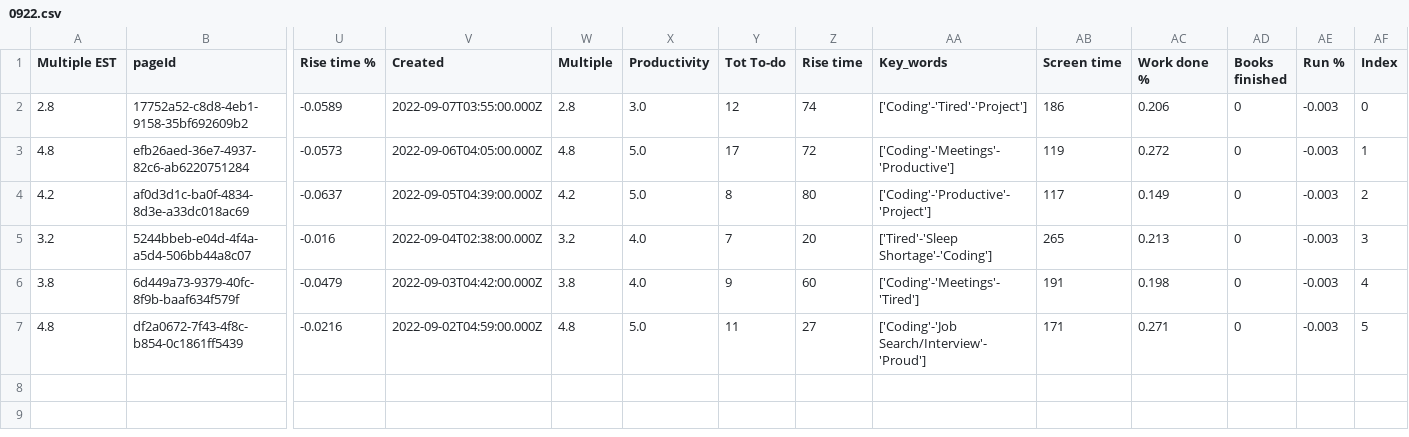
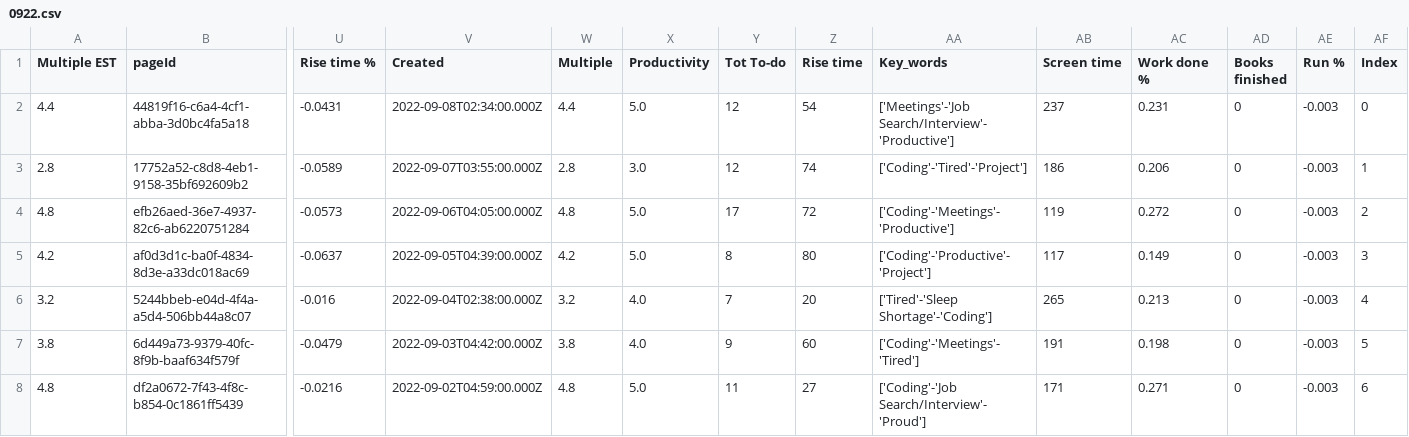
Before and after one commit to AndyLeeProjects/notion_automation, a CSV file: month_Data/0922.csv, drawn as a sheet; only a part is shown, gaps mark what is left out; addresses are those after the commit; rows hold the shown columns only; the diff names each change by its address in the sheet, - before the commit and + after, or states it on an @@ line.

Commit message:
data

```diff
--- a/month_Data/0922.csv
+++ b/month_Data/0922.csv
+row 2: 4.4 | 44819f16-c6a4-4cf1-abba-3d0bc4fa5a18 | -0.0431 | 2022-09-08T02:34:00.000Z | 4.4 | 5.0 | 12 | 54 | ['Meetings'-'Job Search/Interview'-'Productive'] | 237 | 0.231 | 0 | -0.003 | 0
-AF3 (Index): 0
+AF3 (Index): 1
-AF4 (Index): 1
+AF4 (Index): 2
-AF5 (Index): 2
+AF5 (Index): 3
-AF6 (Index): 3
+AF6 (Index): 4
-AF7 (Index): 4
+AF7 (Index): 5
-AF8 (Index): 5
+AF8 (Index): 6
```
Also changed, not shown: Data/all_dat.csv, Data/duration_est.csv, 2 other files.
